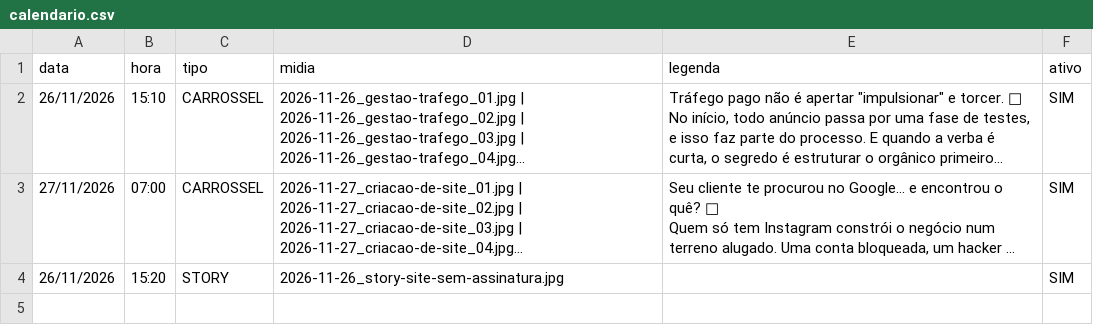
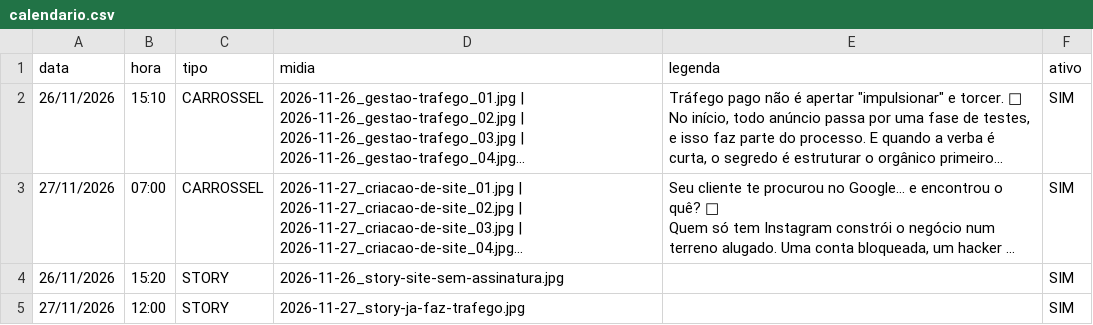
Before and after one commit to vitorgestorjoao/agente-instagram, a CSV file: calendario.csv, drawn as a sheet; long unchanged cells end in …; the diff names each change by its address in the sheet, - before the commit and + after, or states it on an @@ line.

```diff
--- a/calendario.csv
+++ b/calendario.csv
+row 5: 27/11/2026 | 12:00 | STORY | 2026-11-27_story-ja-faz-trafego.jpg |  | SIM
```
Also changed, not shown: 1 other file.
